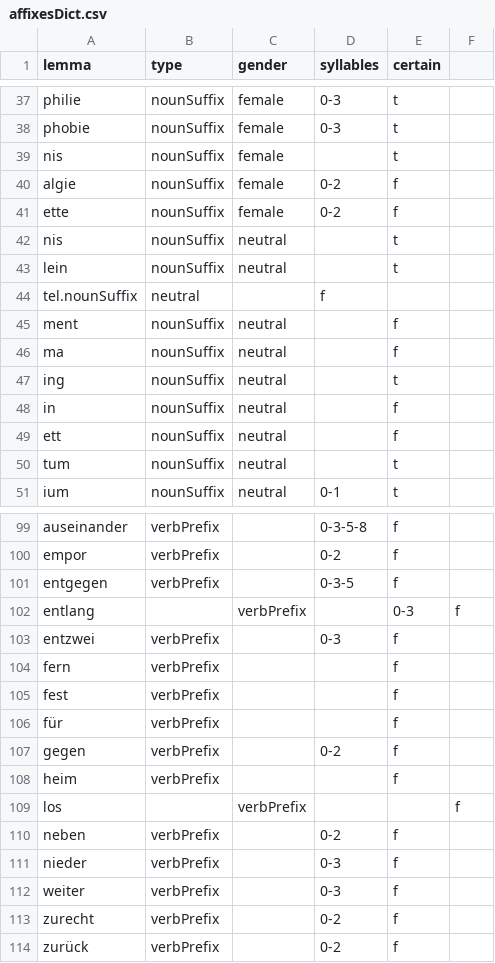
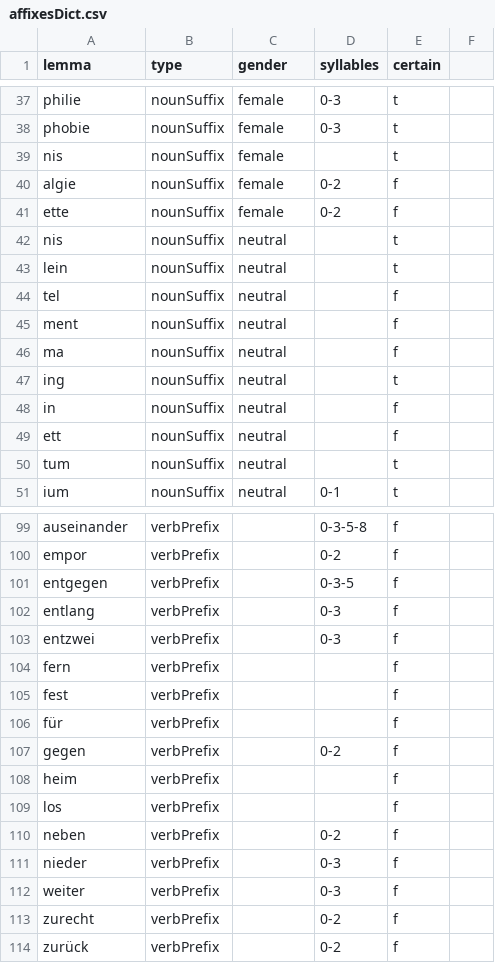
Before and after one commit to Rex2002/songGenerator, a CSV file: src/main/resources/dictionary/affixesDict.csv, drawn as a sheet; only a part is shown, gaps mark what is left out; removed rows and columns are numbered as before the commit, all else as after; the diff names each change by its address in the sheet, - before the commit and + after, or states it on an @@ line.

```diff
--- a/src/main/resources/dictionary/affixesDict.csv
+++ b/src/main/resources/dictionary/affixesDict.csv
-row 44: tel.nounSuffix | neutral |  | f
+row 44: tel | nounSuffix | neutral |  | f
-row 102: entlang |  | verbPrefix |  | 0-3 | f
+row 102: entlang | verbPrefix |  | 0-3 | f
-row 109: los |  | verbPrefix |  |  | f
+row 109: los | verbPrefix |  |  | f
```
Also changed, not shown: src/main/resources/dictionary/verbsDict.csv, 5 other files.
